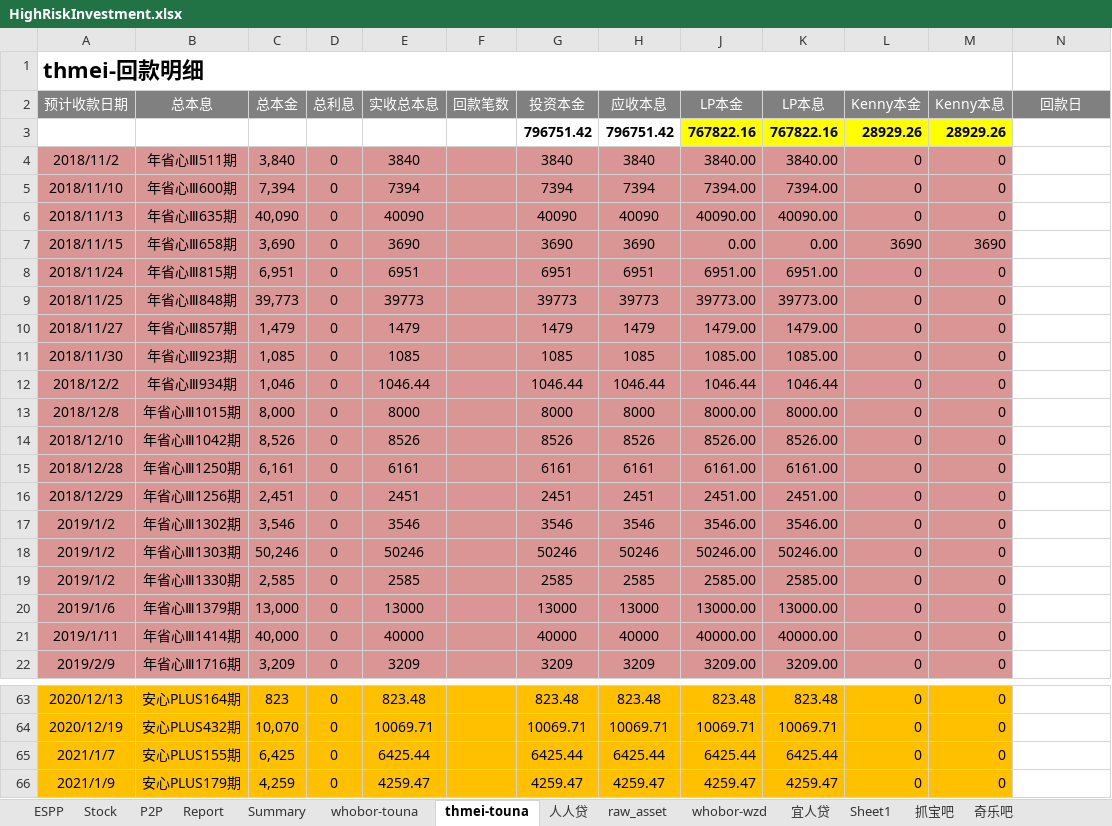
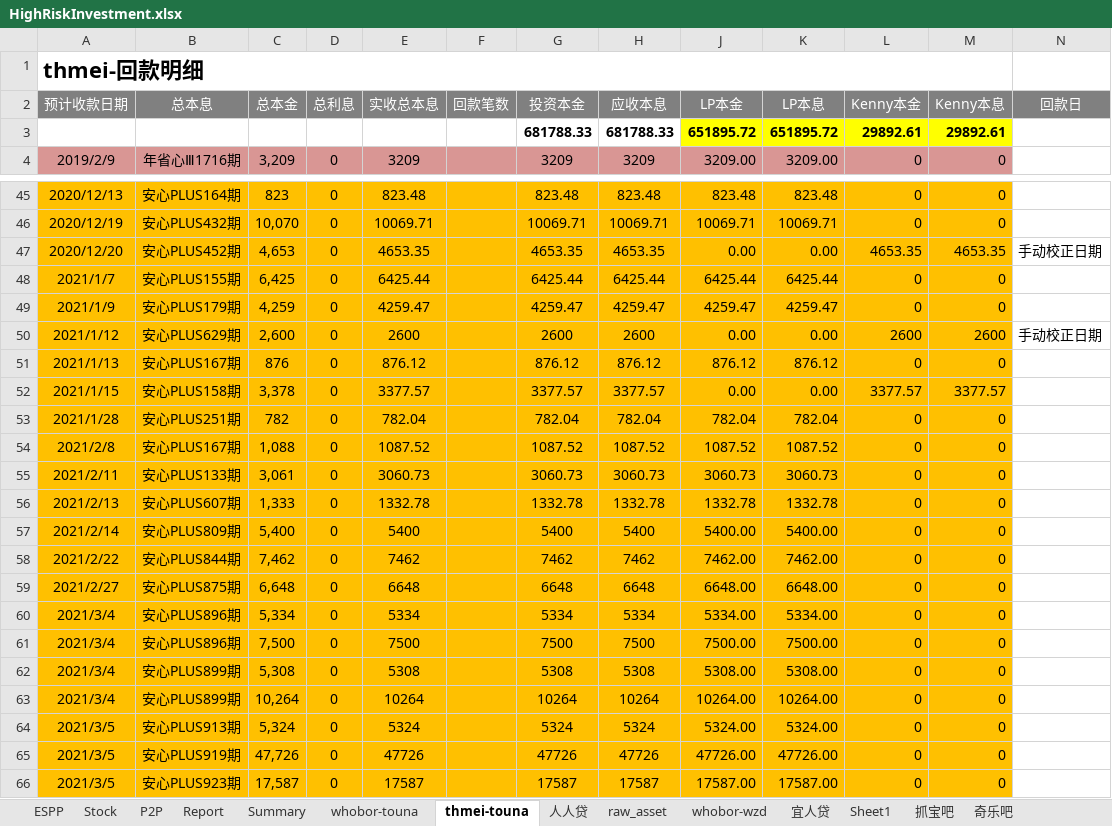
Before and after one commit to berniehu/Investment, an Excel workbook: HighRiskInvestment.xlsx, sheet thmei-touna, drawn as a sheet; only a part is shown, gaps mark what is left out; the shorter side is filled out with more unchanged rows; values as stored, in another font and other column widths than the file's, no borders; removed rows and columns are numbered as before the commit, all else as after; the diff covers the shown part only; the diff names each change by its address in the sheet, - before the commit and + after, or states it on an @@ line.

```diff
--- a/HighRiskInvestment.xlsx (sheet thmei-touna)
+++ b/HighRiskInvestment.xlsx (sheet thmei-touna)
-row 3:  |  |  |  |  |  | 796751.42 | 796751.42 | 767822.16 | 767822.16 | 28929.26 | 28929.26
-row 4: 2018/11/2 | 年省心Ⅲ511期 | 3,840 | 0 | 3840 |  | 3840 | 3840 | 3840.00 | 3840.00 | 0 | 0
-row 5: 2018/11/10 | 年省心Ⅲ600期 | 7,394 | 0 | 7394 |  | 7394 | 7394 | 7394.00 | 7394.00 | 0 | 0
-row 6: 2018/11/13 | 年省心Ⅲ635期 | 40,090 | 0 | 40090 |  | 40090 | 40090 | 40090.00 | 40090.00 | 0 | 0
-row 7: 2018/11/15 | 年省心Ⅲ658期 | 3,690 | 0 | 3690 |  | 3690 | 3690 | 0.00 | 0.00 | 3690 | 3690
-row 8: 2018/11/24 | 年省心Ⅲ815期 | 6,951 | 0 | 6951 |  | 6951 | 6951 | 6951.00 | 6951.00 | 0 | 0
-row 9: 2018/11/25 | 年省心Ⅲ848期 | 39,773 | 0 | 39773 |  | 39773 | 39773 | 39773.00 | 39773.00 | 0 | 0
-row 10: 2018/11/27 | 年省心Ⅲ857期 | 1,479 | 0 | 1479 |  | 1479 | 1479 | 1479.00 | 1479.00 | 0 | 0
-row 11: 2018/11/30 | 年省心Ⅲ923期 | 1,085 | 0 | 1085 |  | 1085 | 1085 | 1085.00 | 1085.00 | 0 | 0
-row 12: 2018/12/2 | 年省心Ⅲ934期 | 1,046 | 0 | 1046.44 |  | 1046.44 | 1046.44 | 1046.44 | 1046.44 | 0 | 0
-row 13: 2018/12/8 | 年省心Ⅲ1015期 | 8,000 | 0 | 8000 |  | 8000 | 8000 | 8000.00 | 8000.00 | 0 | 0
-row 14: 2018/12/10 | 年省心Ⅲ1042期 | 8,526 | 0 | 8526 |  | 8526 | 8526 | 8526.00 | 8526.00 | 0 | 0
-row 15: 2018/12/28 | 年省心Ⅲ1250期 | 6,161 | 0 | 6161 |  | 6161 | 6161 | 6161.00 | 6161.00 | 0 | 0
-row 16: 2018/12/29 | 年省心Ⅲ1256期 | 2,451 | 0 | 2451 |  | 2451 | 2451 | 2451.00 | 2451.00 | 0 | 0
-row 17: 2019/1/2 | 年省心Ⅲ1302期 | 3,546 | 0 | 3546 |  | 3546 | 3546 | 3546.00 | 3546.00 | 0 | 0
-row 18: 2019/1/2 | 年省心Ⅲ1303期 | 50,246 | 0 | 50246 |  | 50246 | 50246 | 50246.00 | 50246.00 | 0 | 0
-row 19: 2019/1/2 | 年省心Ⅲ1330期 | 2,585 | 0 | 2585 |  | 2585 | 2585 | 2585.00 | 2585.00 | 0 | 0
-row 20: 2019/1/6 | 年省心Ⅲ1379期 | 13,000 | 0 | 13000 |  | 13000 | 13000 | 13000.00 | 13000.00 | 0 | 0
-row 21: 2019/1/11 | 年省心Ⅲ1414期 | 40,000 | 0 | 40000 |  | 40000 | 40000 | 40000.00 | 40000.00 | 0 | 0
+row 3:  |  |  |  |  |  | 681788.33 | 681788.33 | 651895.72 | 651895.72 | 29892.61 | 29892.61
+row 47: 2020/12/20 | 安心PLUS452期 | 4,653 | 0 | 4653.35 |  | 4653.35 | 4653.35 | 0.00 | 0.00 | 4653.35 | 4653.35 | 手动校正日期
```
Also changed, not shown: 6 added rows and 31 removed rows elsewhere in this sheet, sheet raw_asset, sheet Summary, sheet whobor-touna, sheet P2P, sheet Report, sheet 人人贷, formulas that keep their value, hidden cells, charts or pictures, Asset.xlsx.
